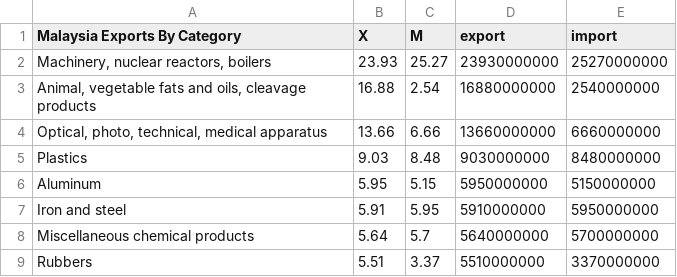
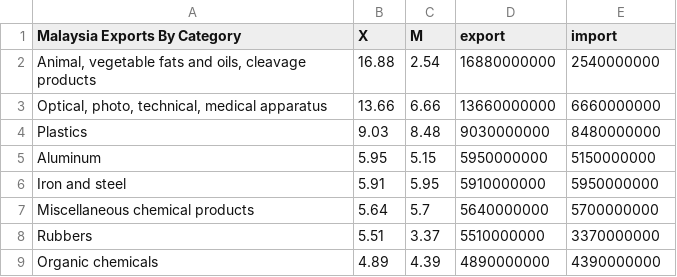
Before and after one commit to spar0087/FIT3179, a CSV file: category.csv, drawn as a sheet; only a part is shown; the shorter side is filled out with more unchanged rows.

Commit message:
Update category.csv

```diff
--- a/category.csv
+++ b/category.csv
@@ -1,3 +1,2 @@
 Malaysia Exports By Category,X,M,export,import
-"Machinery, nuclear reactors, boilers",23.93,25.27,23930000000,25270000000
 "Animal, vegetable fats and oils, cleavage products",16.88,2.54,16880000000,2540000000
```
